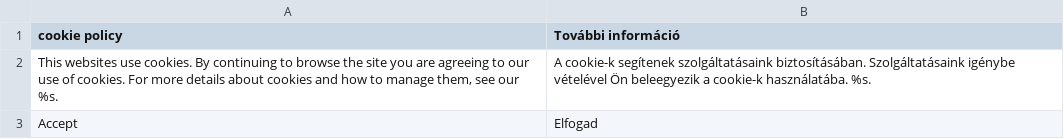
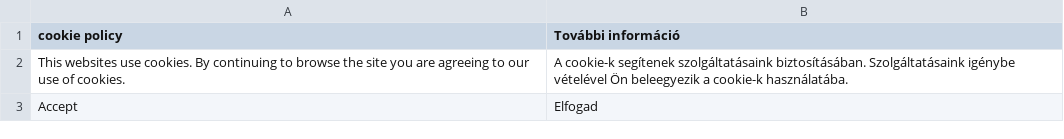
Before and after one commit to OpenMageModuleFostering/vhaldecode_cookielaw, a CSV file: app/locale/hu_HU/Valdecode_CookieLaw.csv, drawn as a sheet.

```diff
--- a/app/locale/hu_HU/Valdecode_CookieLaw.csv
+++ b/app/locale/hu_HU/Valdecode_CookieLaw.csv
@@ -1,3 +1,3 @@
 "cookie policy","További információ"
-"This websites use cookies. By continuing to browse the site you are agreeing to our use of cookies. For more details about cookies and how to manage them, see our %s.","A cookie-k segítenek szolgáltatásaink biztosításában. Szolgáltatásaink igénybe vételével Ön beleegyezik a cookie-k használatába. %s."
+"This websites use cookies. By continuing to browse the site you are agreeing to our use of cookies.","A cookie-k segítenek szolgáltatásaink biztosításában. Szolgáltatásaink igénybe vételével Ön beleegyezik a cookie-k használatába."
 "Accept","Elfogad"
```
Also changed, not shown: app/locale/de_DE/Valdecode_CookieLaw.csv, app/locale/en_US/Valdecode_CookieLaw.csv, 22 other files.
